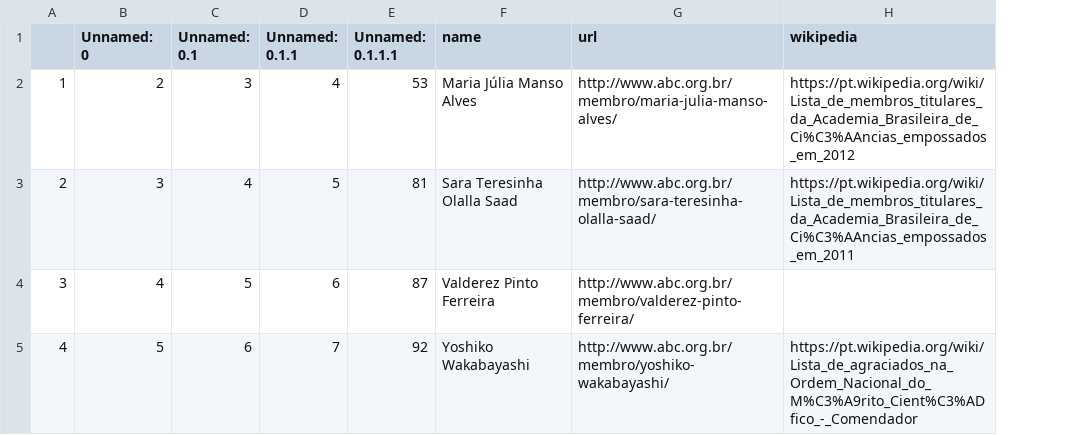
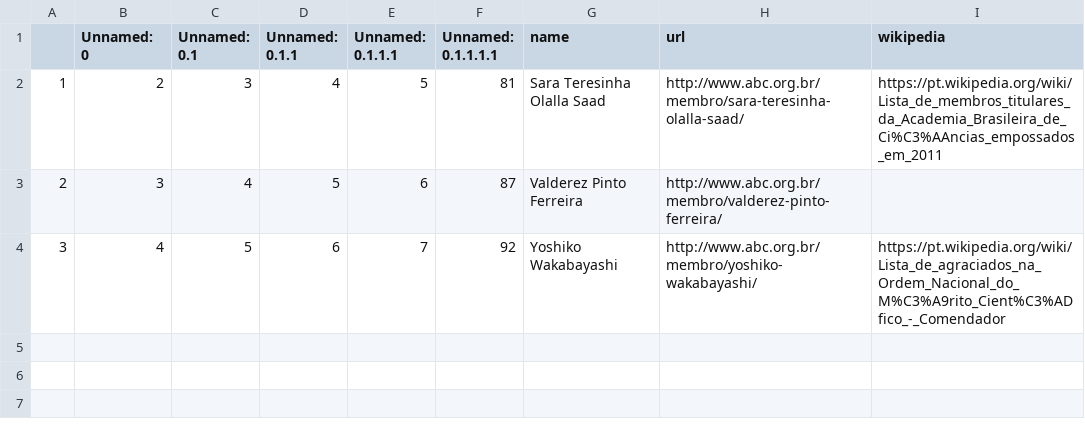
Before and after one commit to lubianat/wikiabc, a CSV file: to_create_comendador_women_16_01_2021.csv, drawn as a sheet; removed rows and columns are numbered as before the commit, all else as after; the diff names each change by its address in the sheet, - before the commit and + after, or states it on an @@ line.

```diff
--- a/to_create_comendador_women_16_01_2021.csv
+++ b/to_create_comendador_women_16_01_2021.csv
+column F (Unnamed: 0.1.1.1.1), rows 2-4: 81 | 87 | 92
-E2 (Unnamed: 0.1.1.1): 53
+E2 (Unnamed: 0.1.1.1): 5
-G2 (name): Maria Júlia Manso Alves
+G2 (name): Sara Teresinha Olalla Saad
-H2 (url): http://www.abc.org.br/membro/maria-julia-manso-alves/
+H2 (url): http://www.abc.org.br/membro/sara-teresinha-olalla-saad/
-I2 (wikipedia): https://pt.wikipedia.org/wiki/Lista_de_membros_titulares_da_Academia_Brasileira_de_Ci%C3%AAncias_empossados_em_2012
+I2 (wikipedia): https://pt.wikipedia.org/wiki/Lista_de_membros_titulares_da_Academia_Brasileira_de_Ci%C3%AAncias_empossados_em_2011
-E3 (Unnamed: 0.1.1.1): 81
+E3 (Unnamed: 0.1.1.1): 6
-G3 (name): Sara Teresinha Olalla Saad
+G3 (name): Valderez Pinto Ferreira
-H3 (url): http://www.abc.org.br/membro/sara-teresinha-olalla-saad/
+H3 (url): http://www.abc.org.br/membro/valderez-pinto-ferreira/
-I3 (wikipedia): https://pt.wikipedia.org/wiki/Lista_de_membros_titulares_da_Academia_Brasileira_de_Ci%C3%AAncias_empossados_em_2011
+I3 (wikipedia): (empty)
-E4 (Unnamed: 0.1.1.1): 87
+E4 (Unnamed: 0.1.1.1): 7
-G4 (name): Valderez Pinto Ferreira
+G4 (name): Yoshiko Wakabayashi
-H4 (url): http://www.abc.org.br/membro/valderez-pinto-ferreira/
+H4 (url): http://www.abc.org.br/membro/yoshiko-wakabayashi/
-I4 (wikipedia): (empty)
+I4 (wikipedia): https://pt.wikipedia.org/wiki/Lista_de_agraciados_na_Ordem_Nacional_do_M%C3%A9rito_Cient%C3%ADfico_-_Comendador
-row 5: 4 | 5 | 6 | 7 | 92 | Yoshiko Wakabayashi | http://www.abc.org.br/membro/yoshiko-wakabayashi/ | https://pt.wikipedia.org/wiki/Lista_de_agraciados_na_Ordem_Nacional_do_M%C3%A9rito_Cient%C3%ADfico_-_Comendador
```
Also changed, not shown: 1 other file.
